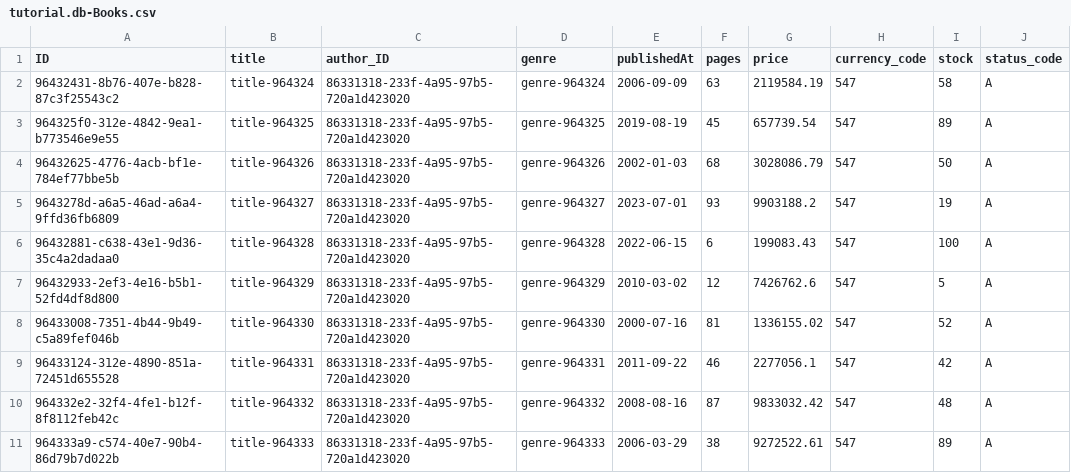
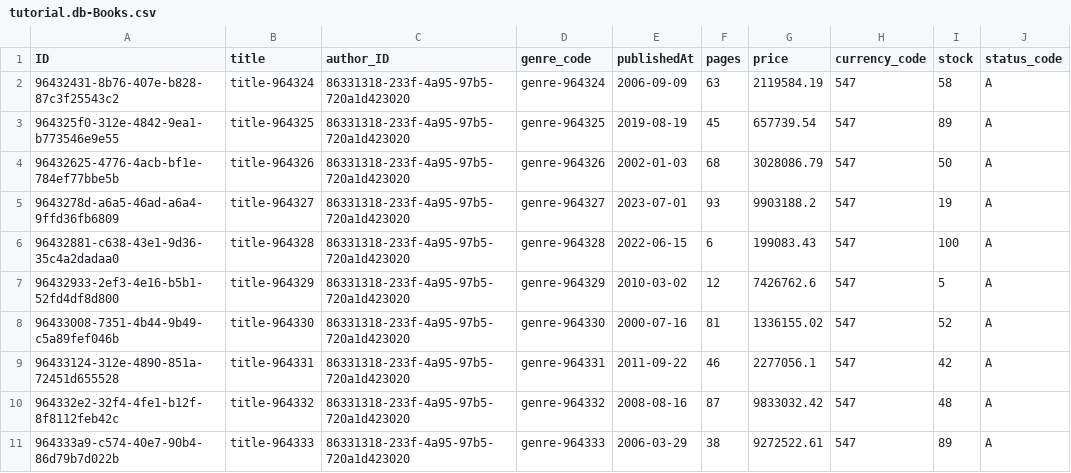
Before and after one commit to manojaddanki/Bookstore-CAP-Tutorial, a CSV file: db/data/tutorial.db-Books.csv, drawn as a sheet; only a part is shown; the diff names each change by its address in the sheet, - before the commit and + after, or states it on an @@ line.

Commit message:
valuehepfunctionalitye2e

```diff
--- a/db/data/tutorial.db-Books.csv
+++ b/db/data/tutorial.db-Books.csv
-D1: genre
+D1: genre_code
```
Also changed, not shown: 4 other files.
